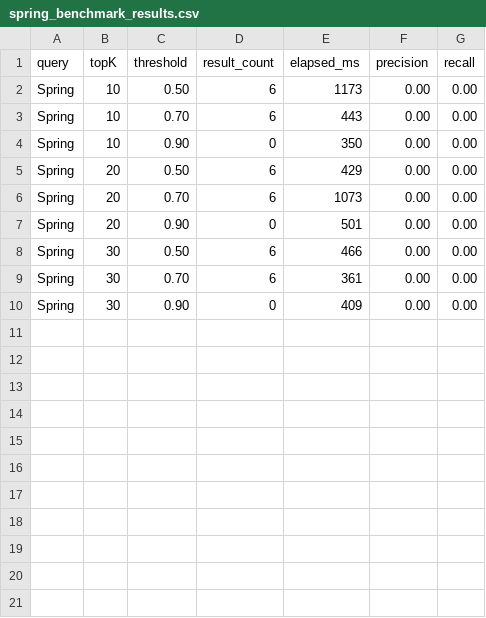
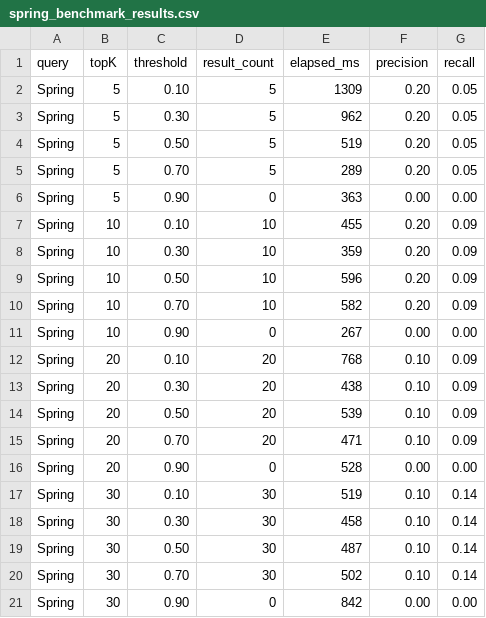
Before and after one commit to NBC-finalProject/CS25, a CSV file: cs25-service/spring_benchmark_results.csv, drawn as a sheet.

```diff
--- a/cs25-service/spring_benchmark_results.csv
+++ b/cs25-service/spring_benchmark_results.csv
@@ -1,10 +1,21 @@
 query,topK,threshold,result_count,elapsed_ms,precision,recall
-Spring,10,0.50,6,1173,0.00,0.00
-Spring,10,0.70,6,443,0.00,0.00
-Spring,10,0.90,0,350,0.00,0.00
-Spring,20,0.50,6,429,0.00,0.00
-Spring,20,0.70,6,1073,0.00,0.00
-Spring,20,0.90,0,501,0.00,0.00
-Spring,30,0.50,6,466,0.00,0.00
-Spring,30,0.70,6,361,0.00,0.00
-Spring,30,0.90,0,409,0.00,0.00
+Spring,5,0.10,5,1309,0.20,0.05
+Spring,5,0.30,5,962,0.20,0.05
+Spring,5,0.50,5,519,0.20,0.05
+Spring,5,0.70,5,289,0.20,0.05
+Spring,5,0.90,0,363,0.00,0.00
+Spring,10,0.10,10,455,0.20,0.09
+Spring,10,0.30,10,359,0.20,0.09
+Spring,10,0.50,10,596,0.20,0.09
+Spring,10,0.70,10,582,0.20,0.09
+Spring,10,0.90,0,267,0.00,0.00
+Spring,20,0.10,20,768,0.10,0.09
+Spring,20,0.30,20,438,0.10,0.09
+Spring,20,0.50,20,539,0.10,0.09
+Spring,20,0.70,20,471,0.10,0.09
+Spring,20,0.90,0,528,0.00,0.00
+Spring,30,0.10,30,519,0.10,0.14
+Spring,30,0.30,30,458,0.10,0.14
+Spring,30,0.50,30,487,0.10,0.14
+Spring,30,0.70,30,502,0.10,0.14
+Spring,30,0.90,0,842,0.00,0.00
```
Also changed, not shown: 14 other files.
